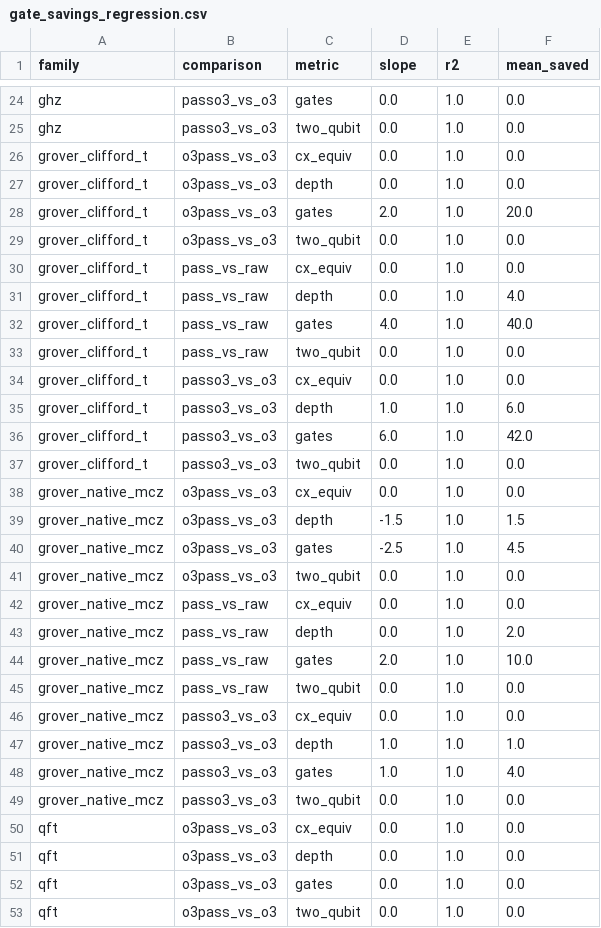
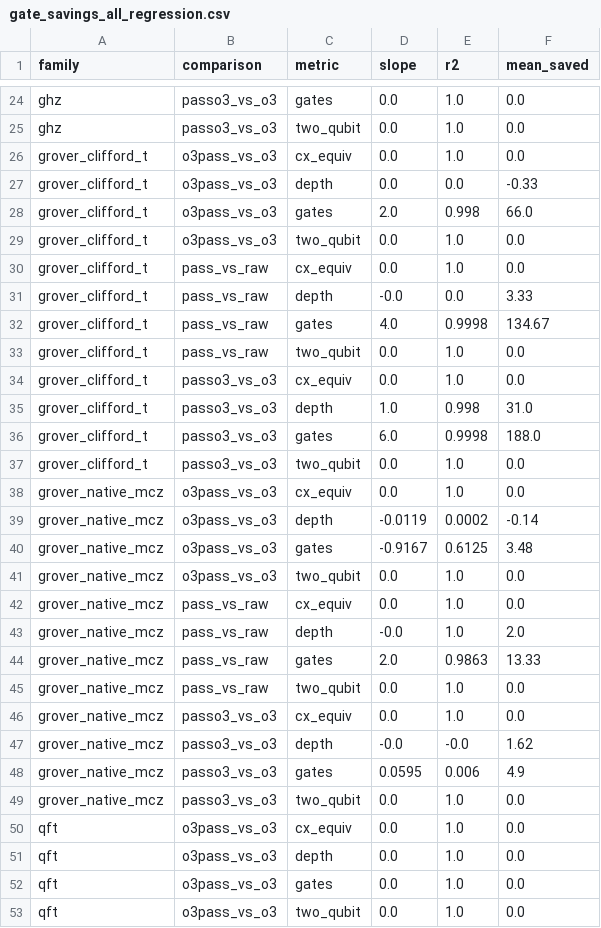
Before and after one commit to NischalKeshav/WonderAcute, a CSV file: results/gate_savings_all_regression.csv (was results/gate_savings_regression.csv), drawn as a sheet; only a part is shown, gaps mark what is left out; the diff covers the shown part only.

```diff
--- a/results/gate_savings_regression.csv
+++ b/results/gate_savings_all_regression.csv
@@ -26,24 +26,24 @@ ghz,passo3_vs_o3,two_qubit,0.0,1.0,0.0
 grover_clifford_t,o3pass_vs_o3,cx_equiv,0.0,1.0,0.0
-grover_clifford_t,o3pass_vs_o3,depth,0.0,1.0,0.0
-grover_clifford_t,o3pass_vs_o3,gates,2.0,1.0,20.0
+grover_clifford_t,o3pass_vs_o3,depth,0.0,0.0,-0.33
+grover_clifford_t,o3pass_vs_o3,gates,2.0,0.998,66.0
 grover_clifford_t,o3pass_vs_o3,two_qubit,0.0,1.0,0.0
 grover_clifford_t,pass_vs_raw,cx_equiv,0.0,1.0,0.0
-grover_clifford_t,pass_vs_raw,depth,0.0,1.0,4.0
-grover_clifford_t,pass_vs_raw,gates,4.0,1.0,40.0
+grover_clifford_t,pass_vs_raw,depth,-0.0,0.0,3.33
+grover_clifford_t,pass_vs_raw,gates,4.0,0.9998,134.67
 grover_clifford_t,pass_vs_raw,two_qubit,0.0,1.0,0.0
 grover_clifford_t,passo3_vs_o3,cx_equiv,0.0,1.0,0.0
-grover_clifford_t,passo3_vs_o3,depth,1.0,1.0,6.0
-grover_clifford_t,passo3_vs_o3,gates,6.0,1.0,42.0
+grover_clifford_t,passo3_vs_o3,depth,1.0,0.998,31.0
+grover_clifford_t,passo3_vs_o3,gates,6.0,0.9998,188.0
 grover_clifford_t,passo3_vs_o3,two_qubit,0.0,1.0,0.0
 grover_native_mcz,o3pass_vs_o3,cx_equiv,0.0,1.0,0.0
-grover_native_mcz,o3pass_vs_o3,depth,-1.5,1.0,1.5
-grover_native_mcz,o3pass_vs_o3,gates,-2.5,1.0,4.5
+grover_native_mcz,o3pass_vs_o3,depth,-0.0119,0.0002,-0.14
+grover_native_mcz,o3pass_vs_o3,gates,-0.9167,0.6125,3.48
 grover_native_mcz,o3pass_vs_o3,two_qubit,0.0,1.0,0.0
 grover_native_mcz,pass_vs_raw,cx_equiv,0.0,1.0,0.0
-grover_native_mcz,pass_vs_raw,depth,0.0,1.0,2.0
-grover_native_mcz,pass_vs_raw,gates,2.0,1.0,10.0
+grover_native_mcz,pass_vs_raw,depth,-0.0,1.0,2.0
+grover_native_mcz,pass_vs_raw,gates,2.0,0.9863,13.33
 grover_native_mcz,pass_vs_raw,two_qubit,0.0,1.0,0.0
 grover_native_mcz,passo3_vs_o3,cx_equiv,0.0,1.0,0.0
-grover_native_mcz,passo3_vs_o3,depth,1.0,1.0,1.0
-grover_native_mcz,passo3_vs_o3,gates,1.0,1.0,4.0
+grover_native_mcz,passo3_vs_o3,depth,-0.0,-0.0,1.62
+grover_native_mcz,passo3_vs_o3,gates,0.0595,0.006,4.9
 grover_native_mcz,passo3_vs_o3,two_qubit,0.0,1.0,0.0
```
Also changed, not shown: 92 edited cells elsewhere in this file, 28 other files.
